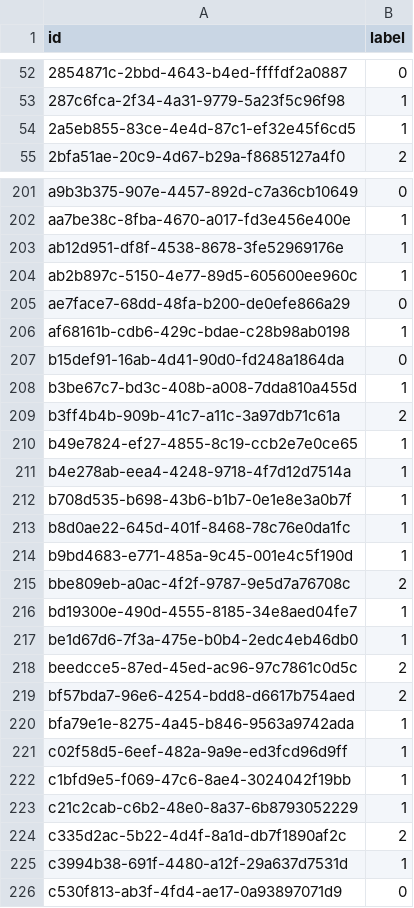
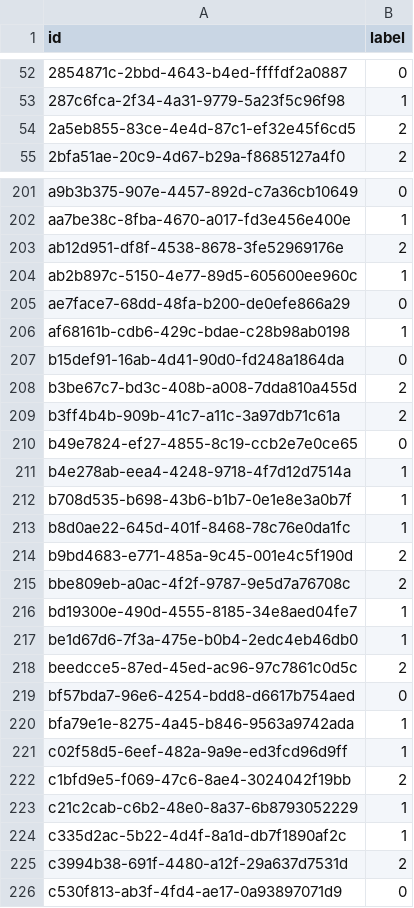
Before and after one commit to VItaly0117/AIIJC-2026-ML-Championship, a CSV file: task2_lighting_level/submission_task2_tabular_blend.csv, drawn as a sheet; only a part is shown, gaps mark what is left out; the diff covers the shown part only.

```diff
--- a/task2_lighting_level/submission_task2_tabular_blend.csv
+++ b/task2_lighting_level/submission_task2_tabular_blend.csv
@@ -53,3 +53,3 @@ id,label
 287c6fca-2f34-4a31-9779-5a23f5c96f98,1
-2a5eb855-83ce-4e4d-87c1-ef32e45f6cd5,1
+2a5eb855-83ce-4e4d-87c1-ef32e45f6cd5,2
 2bfa51ae-20c9-4d67-b29a-f8685127a4f0,2
@@ -202,3 +202,3 @@ a9b3b375-907e-4457-892d-c7a36cb10649,0
 aa7be38c-8fba-4670-a017-fd3e456e400e,1
-ab12d951-df8f-4538-8678-3fe52969176e,1
+ab12d951-df8f-4538-8678-3fe52969176e,2
 ab2b897c-5150-4e77-89d5-605600ee960c,1
@@ -207,5 +207,5 @@ af68161b-cdb6-429c-bdae-c28b98ab0198,1
 b15def91-16ab-4d41-90d0-fd248a1864da,0
-b3be67c7-bd3c-408b-a008-7dda810a455d,1
+b3be67c7-bd3c-408b-a008-7dda810a455d,2
 b3ff4b4b-909b-41c7-a11c-3a97db71c61a,2
-b49e7824-ef27-4855-8c19-ccb2e7e0ce65,1
+b49e7824-ef27-4855-8c19-ccb2e7e0ce65,0
 b4e278ab-eea4-4248-9718-4f7d12d7514a,1
@@ -213,3 +213,3 @@ b708d535-b698-43b6-b1b7-0e1e8e3a0b7f,1
 b8d0ae22-645d-401f-8468-78c76e0da1fc,1
-b9bd4683-e771-485a-9c45-001e4c5f190d,1
+b9bd4683-e771-485a-9c45-001e4c5f190d,2
 bbe809eb-a0ac-4f2f-9787-9e5d7a76708c,2
@@ -218,9 +218,9 @@ be1d67d6-7f3a-475e-b0b4-2edc4eb46db0,1
 beedcce5-87ed-45ed-ac96-97c7861c0d5c,2
-bf57bda7-96e6-4254-bdd8-d6617b754aed,2
+bf57bda7-96e6-4254-bdd8-d6617b754aed,0
 bfa79e1e-8275-4a45-b846-9563a9742ada,1
 c02f58d5-6eef-482a-9a9e-ed3fcd96d9ff,1
-c1bfd9e5-f069-47c6-8ae4-3024042f19bb,1
+c1bfd9e5-f069-47c6-8ae4-3024042f19bb,2
 c21c2cab-c6b2-48e0-8a37-6b8793052229,1
-c335d2ac-5b22-4d4f-8a1d-db7f1890af2c,2
-c3994b38-691f-4480-a12f-29a637d7531d,1
+c335d2ac-5b22-4d4f-8a1d-db7f1890af2c,1
+c3994b38-691f-4480-a12f-29a637d7531d,2
 c530f813-ab3f-4fd4-ae17-0a93897071d9,0
```
Also changed, not shown: 40 edited cells elsewhere in this file, task2_lighting_level/submission_task2_master.csv.
